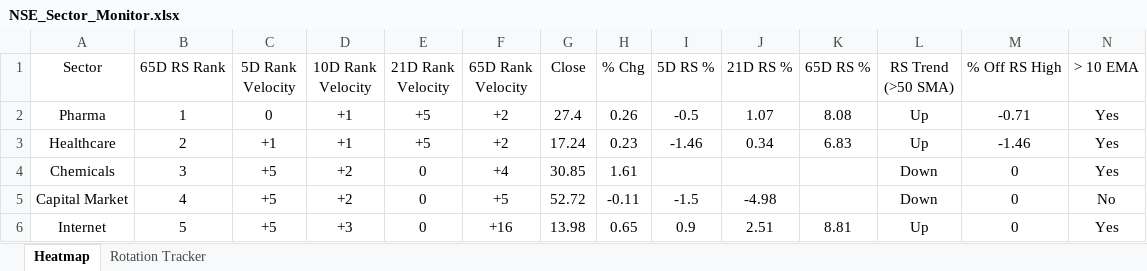
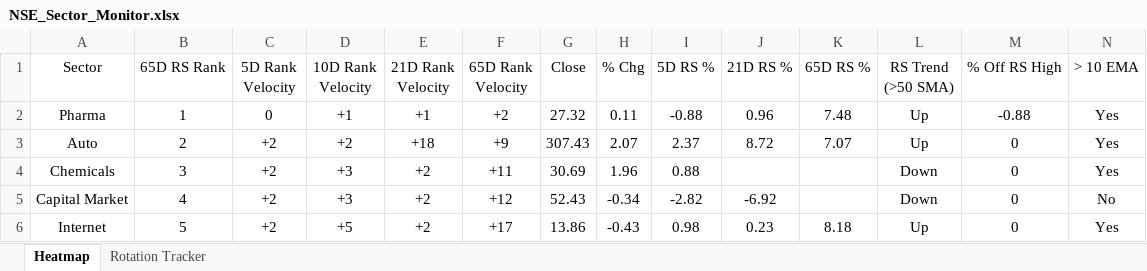
Before and after one commit to chethanshivaraju94-netizen/nse-market-monitor, an Excel workbook: NSE_Sector_Monitor.xlsx, sheet Heatmap, drawn as a sheet; only a part is shown; values as stored, in another font and other column widths than the file's, no borders; conditional formats not drawn; removed rows and columns are numbered as before the commit, all else as after; rows hold the shown columns only; the diff covers the shown part only; the diff names each change by its address in the sheet, - before the commit and + after, or states it on an @@ line.

```diff
--- a/NSE_Sector_Monitor.xlsx (sheet Heatmap)
+++ b/NSE_Sector_Monitor.xlsx (sheet Heatmap)
-E2 (21D Rank Velocity): +5
+E2 (21D Rank Velocity): +1
-G2 (Close): 27.4
+G2 (Close): 27.32
-H2 (% Chg): 0.26
+H2 (% Chg): 0.11
-I2 (5D RS %): -0.5
+I2 (5D RS %): -0.88
-J2 (21D RS %): 1.07
+J2 (21D RS %): 0.96
-K2 (65D RS %): 8.08
+K2 (65D RS %): 7.48
-M2 (% Off RS High): -0.71
+M2 (% Off RS High): -0.88
-row 3: Healthcare | 2 | +1 | +1 | +5 | +2 | 17.24 | 0.23 | -1.46 | 0.34 | 6.83 | Up | -1.46 | Yes
+row 3: Auto | 2 | +2 | +2 | +18 | +9 | 307.43 | 2.07 | 2.37 | 8.72 | 7.07 | Up | 0 | Yes
-C4:C6 (5D Rank Velocity): +5
+C4:C6 (5D Rank Velocity): +2
-D4:D5 (10D Rank Velocity): +2
+D4:D5 (10D Rank Velocity): +3
-E4:E6 (21D Rank Velocity): 0
+E4:E6 (21D Rank Velocity): +2
-F4 (65D Rank Velocity): +4
+F4 (65D Rank Velocity): +11
-G4 (Close): 30.85
+G4 (Close): 30.69
-H4 (% Chg): 1.61
+H4 (% Chg): 1.96
-I4 (5D RS %): (empty)
+I4 (5D RS %): 0.88
-F5 (65D Rank Velocity): +5
+F5 (65D Rank Velocity): +12
-G5 (Close): 52.72
+G5 (Close): 52.43
-H5 (% Chg): -0.11
+H5 (% Chg): -0.34
-I5 (5D RS %): -1.5
+I5 (5D RS %): -2.82
-J5 (21D RS %): -4.98
+J5 (21D RS %): -6.92
-D6 (10D Rank Velocity): +3
+D6 (10D Rank Velocity): +5
-F6 (65D Rank Velocity): +16
+F6 (65D Rank Velocity): +17
-G6 (Close): 13.98
+G6 (Close): 13.86
-H6 (% Chg): 0.65
+H6 (% Chg): -0.43
-I6 (5D RS %): 0.9
+I6 (5D RS %): 0.98
-J6 (21D RS %): 2.51
+J6 (21D RS %): 0.23
-K6 (65D RS %): 8.81
+K6 (65D RS %): 8.18
```
Also changed, not shown: 6 added rows, 6 removed rows and 152 edited cells elsewhere in this sheet, sheet Rotation Tracker, NSE_Market_Monitor.xlsx.
